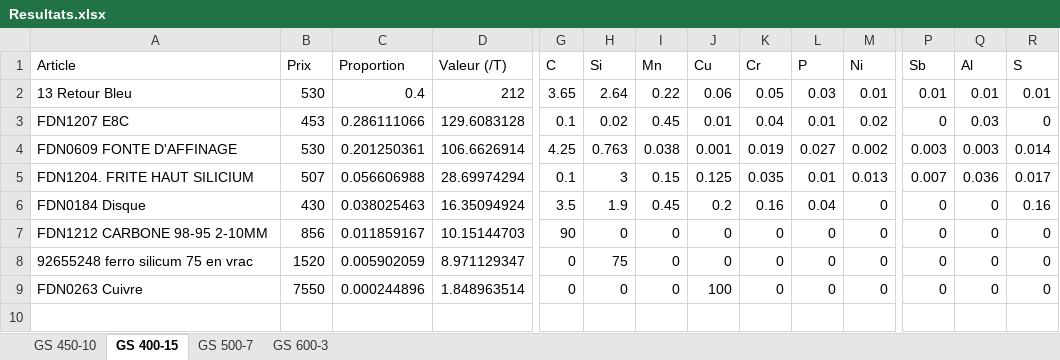
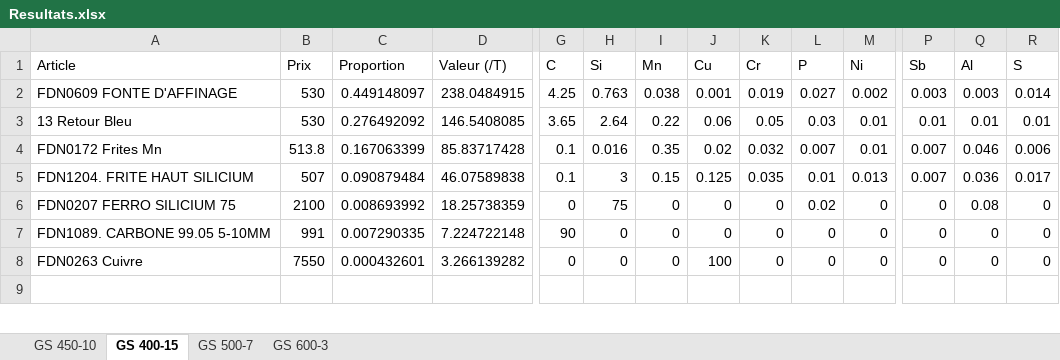
Before and after one commit to jobinhio/projets-data-science, an Excel workbook: projet/Optimisation/src/data/Resultats.xlsx, sheet GS 400-15, drawn as a sheet; only a part is shown, gaps mark what is left out; values as stored, in another font and other column widths than the file's, no borders; removed rows and columns are numbered as before the commit, all else as after; rows hold the shown columns only; the diff covers the shown part only; the diff names each change by its address in the sheet, - before the commit and + after, or states it on an @@ line.

```diff
--- a/projet/Optimisation/src/data/Resultats.xlsx (sheet GS 400-15)
+++ b/projet/Optimisation/src/data/Resultats.xlsx (sheet GS 400-15)
-row 2: 13 Retour Bleu | 530 | 0.4 | 212 | 3.65 | 2.64 | 0.22 | 0.06 | 0.05 | 0.03 | 0.01 | 0.01 | 0.01 | 0.01
-row 3: FDN1207 E8C | 453 | 0.286111066 | 129.6083128 | 0.1 | 0.02 | 0.45 | 0.01 | 0.04 | 0.01 | 0.02 | 0 | 0.03 | 0
-C2 (Proportion): 0.201250361
+C2 (Proportion): 0.449148097
-D2 (Valeur (/T)): 106.6626914
+D2 (Valeur (/T)): 238.0484915
+row 3: 13 Retour Bleu | 530 | 0.276492092 | 146.5408085 | 3.65 | 2.64 | 0.22 | 0.06 | 0.05 | 0.03 | 0.01 | 0.01 | 0.01 | 0.01
+row 4: FDN0172 Frites Mn | 513.8 | 0.167063399 | 85.83717428 | 0.1 | 0.016 | 0.35 | 0.02 | 0.032 | 0.007 | 0.01 | 0.007 | 0.046 | 0.006
-C5 (Proportion): 0.056606988
+C5 (Proportion): 0.090879484
-D5 (Valeur (/T)): 28.69974294
+D5 (Valeur (/T)): 46.07589838
-row 6: FDN0184 Disque | 430 | 0.038025463 | 16.35094924 | 3.5 | 1.9 | 0.45 | 0.2 | 0.16 | 0.04 | 0 | 0 | 0 | 0.16
-A6 (Article): FDN1212 CARBONE 98-95 2-10MM
+A6 (Article): FDN0207 FERRO SILICIUM 75
-B6 (Prix): 856
+B6 (Prix): 2100
-C6 (Proportion): 0.011859167
+C6 (Proportion): 0.008693992
-D6 (Valeur (/T)): 10.15144703
+D6 (Valeur (/T)): 18.25738359
-G6 (C): 90
+G6 (C): 0
-H6 (Si): 0
+H6 (Si): 75
-L6 (P): 0
+L6 (P): 0.02
-Q6 (Al): 0
+Q6 (Al): 0.08
-A7 (Article): 92655248 ferro silicum 75 en vrac
+A7 (Article): FDN1089. CARBONE 99.05 5-10MM
-B7 (Prix): 1520
+B7 (Prix): 991
-C7 (Proportion): 0.005902059
+C7 (Proportion): 0.007290335
-D7 (Valeur (/T)): 8.971129347
+D7 (Valeur (/T)): 7.224722148
-G7 (C): 0
+G7 (C): 90
-H7 (Si): 75
+H7 (Si): 0
-C8 (Proportion): 0.000244896
+C8 (Proportion): 0.000432601
-D8 (Valeur (/T)): 1.848963514
+D8 (Valeur (/T)): 3.266139282
```
Also changed, not shown: 21 edited cells elsewhere in this sheet, sheet GS 600-3, sheet GS 500-7, projet/Optimisation/src/data/recipe_optimization_data.xlsm, 2 other files.
